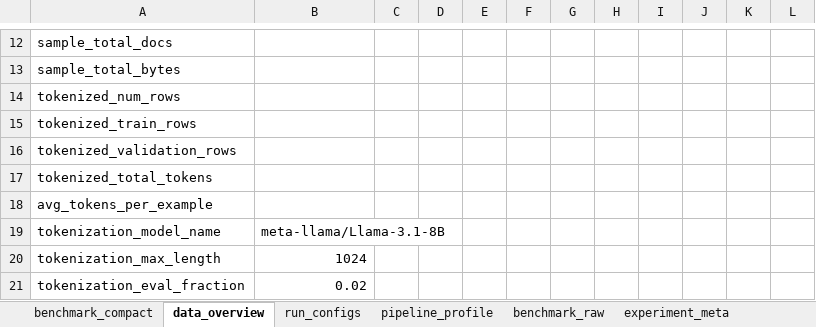
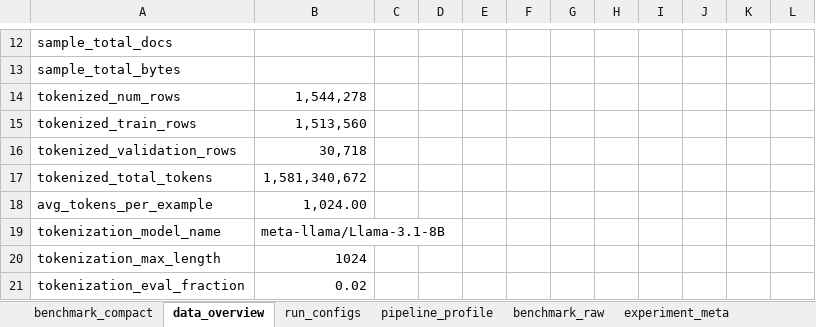
Before and after one commit to dice-group/moe-study, an Excel workbook: result_analysis/reports/moe_study/moe_study_final_96_languages_2026-07-25.xlsx, sheet data_overview, drawn as a sheet; only a part is shown, gaps mark what is left out; values as stored, in another font and other column widths than the file's, no borders; the diff covers the shown part only; the diff names each change by its address in the sheet, - before the commit and + after, or states it on an @@ line.

```diff
--- a/result_analysis/reports/moe_study/moe_study_final_96_languages_2026-07-25.xlsx (sheet data_overview)
+++ b/result_analysis/reports/moe_study/moe_study_final_96_languages_2026-07-25.xlsx (sheet data_overview)
-B14: (empty)
+B14: 1,544,278
-B15: (empty)
+B15: 1,513,560
-B16: (empty)
+B16: 30,718
-B17: (empty)
+B17: 1,581,340,672
-B18: (empty)
+B18: 1,024.00
```
Also changed, not shown: 102 added rows and 5 edited cells elsewhere in this sheet, result_analysis/reports/moe_study/moe_study_final_200_languages_2026-07-25.xlsx, result_analysis/reports/moe_study/moe_study_mixed_followup.xlsx.
